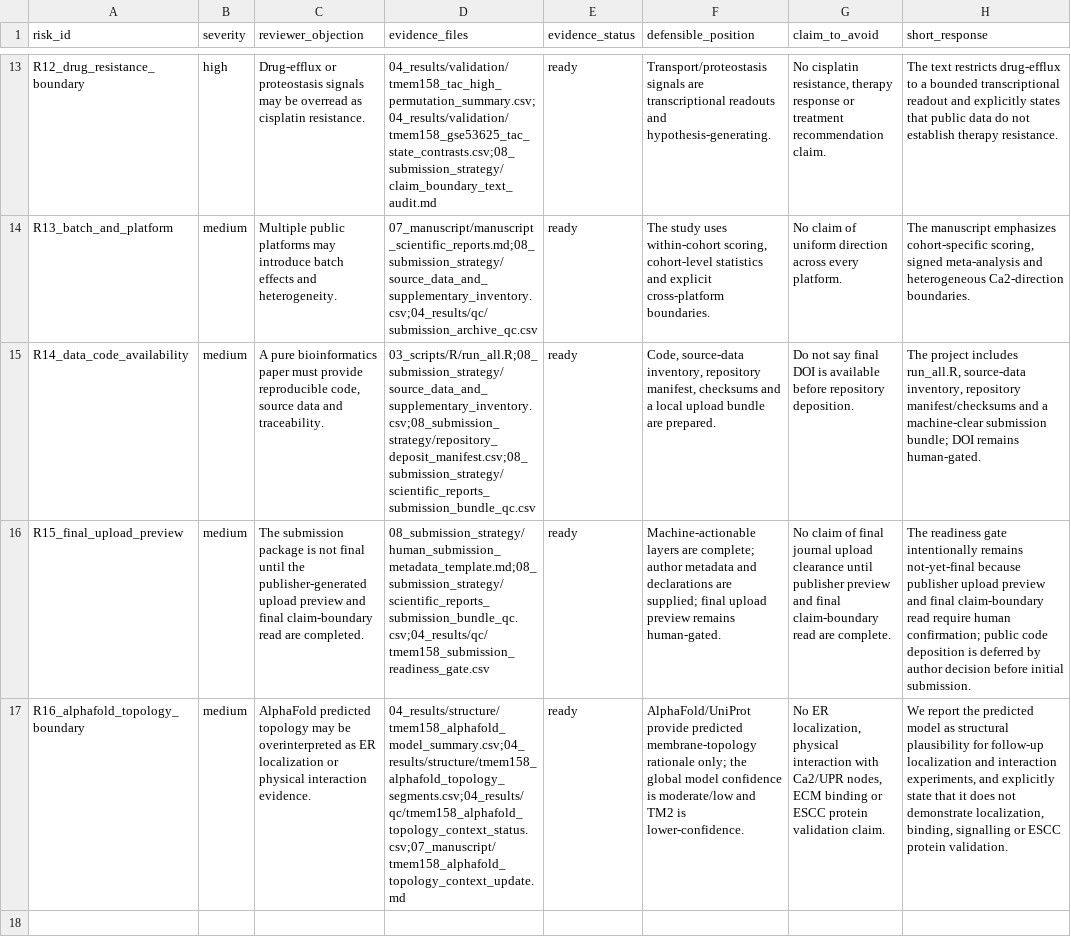
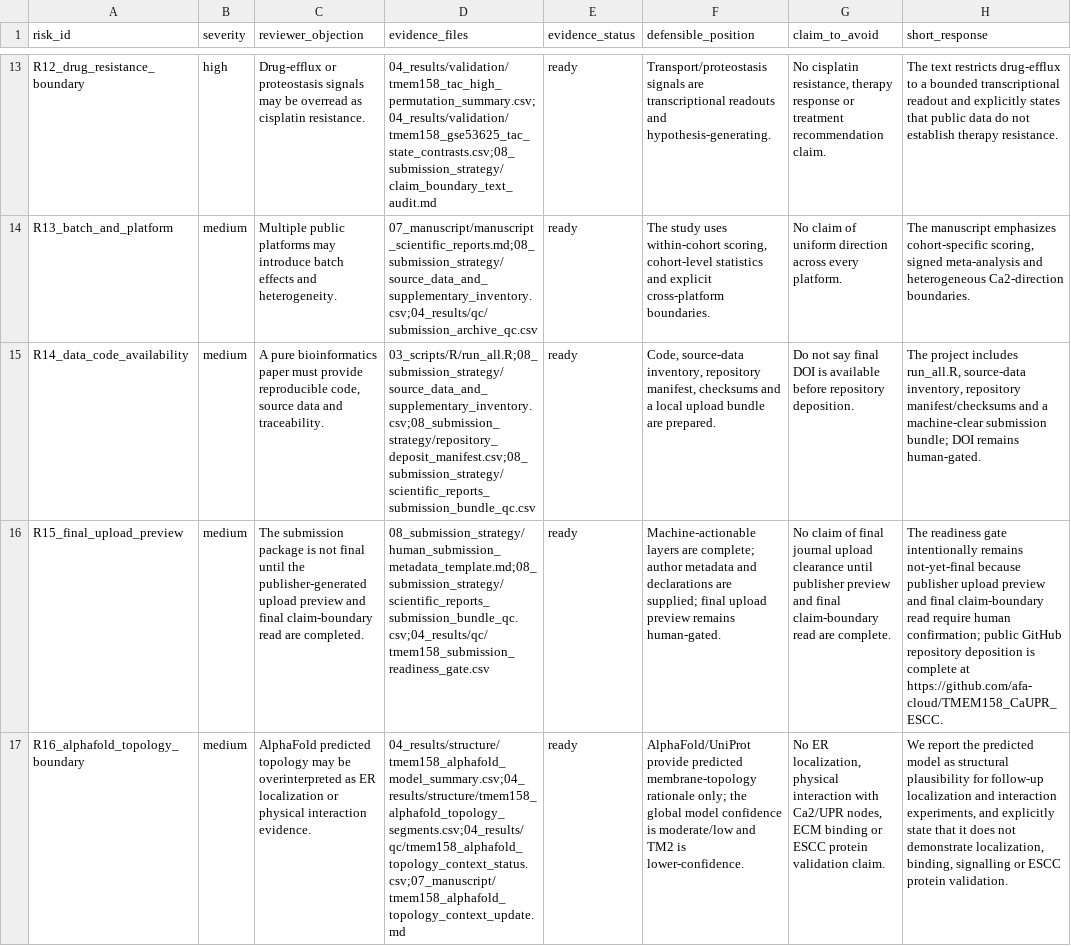
Before and after one commit to afa-cloud/TMEM158_CaUPR_ESCC, a CSV file: TMEM158_CaUPR_ESCC/08_submission_strategy/reviewer_risk_stress_test_matrix.csv, drawn as a sheet; only a part is shown, gaps mark what is left out; the diff names each change by its address in the sheet, - before the commit and + after, or states it on an @@ line.

```diff
--- a/TMEM158_CaUPR_ESCC/08_submission_strategy/reviewer_risk_stress_test_matrix.csv
+++ b/TMEM158_CaUPR_ESCC/08_submission_strategy/reviewer_risk_stress_test_matrix.csv
-H16 (short_response): …confirmation; public code deposition is deferred by author decision before initial submission.
+H16 (short_response): …confirmation; public GitHub repository deposition is complete at https://github.com/afa-cloud/TMEM158_CaUPR_ESCC.
```
Also changed, not shown: TMEM158_CaUPR_ESCC/04_results/qc/scientific_reports_format_qc.csv, TMEM158_CaUPR_ESCC/04_results/qc/scientific_reports_official_policy_audit.csv, 51 other files.
